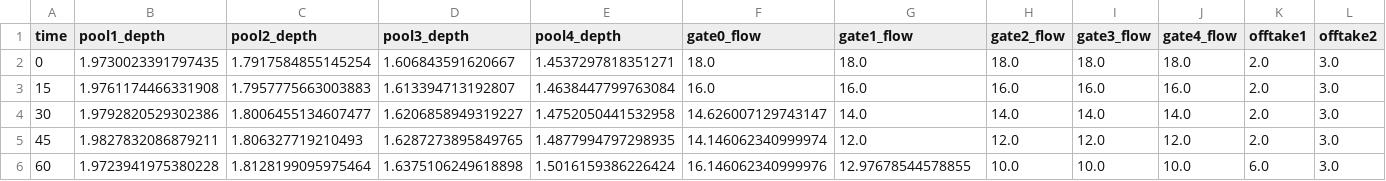
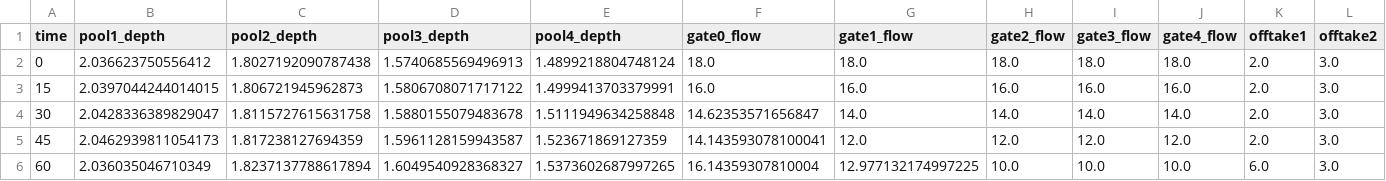
Before and after one commit to leixiaohui-1974/Test-Opt, a CSV file: examples/case5_canal_mpc_control/results/results_cascading_demand_v2.csv, drawn as a sheet; only a part is shown; the diff covers the shown part only; the diff names each change by its address in the sheet, - before the commit and + after, or states it on an @@ line.

```diff
--- a/examples/case5_canal_mpc_control/results/results_cascading_demand_v2.csv
+++ b/examples/case5_canal_mpc_control/results/results_cascading_demand_v2.csv
-B2 (pool1_depth): 1.9730023391797435
+B2 (pool1_depth): 2.036623750556412
-C2 (pool2_depth): 1.7917584855145254
+C2 (pool2_depth): 1.8027192090787438
-D2 (pool3_depth): 1.606843591620667
+D2 (pool3_depth): 1.5740685569496913
-E2 (pool4_depth): 1.4537297818351271
+E2 (pool4_depth): 1.4899218804748124
-B3 (pool1_depth): 1.9761174466331908
+B3 (pool1_depth): 2.0397044244014015
-C3 (pool2_depth): 1.7957775663003883
+C3 (pool2_depth): 1.806721945962873
-D3 (pool3_depth): 1.613394713192807
+D3 (pool3_depth): 1.5806708071717122
-E3 (pool4_depth): 1.4638447799763084
+E3 (pool4_depth): 1.4999413703379991
-B4 (pool1_depth): 1.9792820529302386
+B4 (pool1_depth): 2.0428336389829047
-C4 (pool2_depth): 1.8006455134607477
+C4 (pool2_depth): 1.8115727615631758
-D4 (pool3_depth): 1.6206858949319227
+D4 (pool3_depth): 1.5880155079483678
-E4 (pool4_depth): 1.4752050441532958
+E4 (pool4_depth): 1.5111949634258848
-F4 (gate0_flow): 14.626007129743147
+F4 (gate0_flow): 14.62353571656847
-B5 (pool1_depth): 1.9827832086879211
+B5 (pool1_depth): 2.0462939811054173
-C5 (pool2_depth): 1.806327719210493
+C5 (pool2_depth): 1.817238127694359
-D5 (pool3_depth): 1.6287273895849765
+D5 (pool3_depth): 1.5961128159943587
-E5 (pool4_depth): 1.4877994797298935
+E5 (pool4_depth): 1.523671869127359
-F5 (gate0_flow): 14.146062340999974
+F5 (gate0_flow): 14.143593078100041
-B6 (pool1_depth): 1.9723941975380228
+B6 (pool1_depth): 2.036035046710349
-C6 (pool2_depth): 1.8128199095975464
+C6 (pool2_depth): 1.8237137788617894
-D6 (pool3_depth): 1.6375106249618898
+D6 (pool3_depth): 1.6049540928368327
-E6 (pool4_depth): 1.5016159386226424
+E6 (pool4_depth): 1.5373602687997265
-F6 (gate0_flow): 16.146062340999976
+F6 (gate0_flow): 16.14359307810004
-G6 (gate1_flow): 12.97678544578855
+G6 (gate1_flow): 12.977132174997225
```
Also changed, not shown: 63 edited cells elsewhere in this file, 4 other files.
